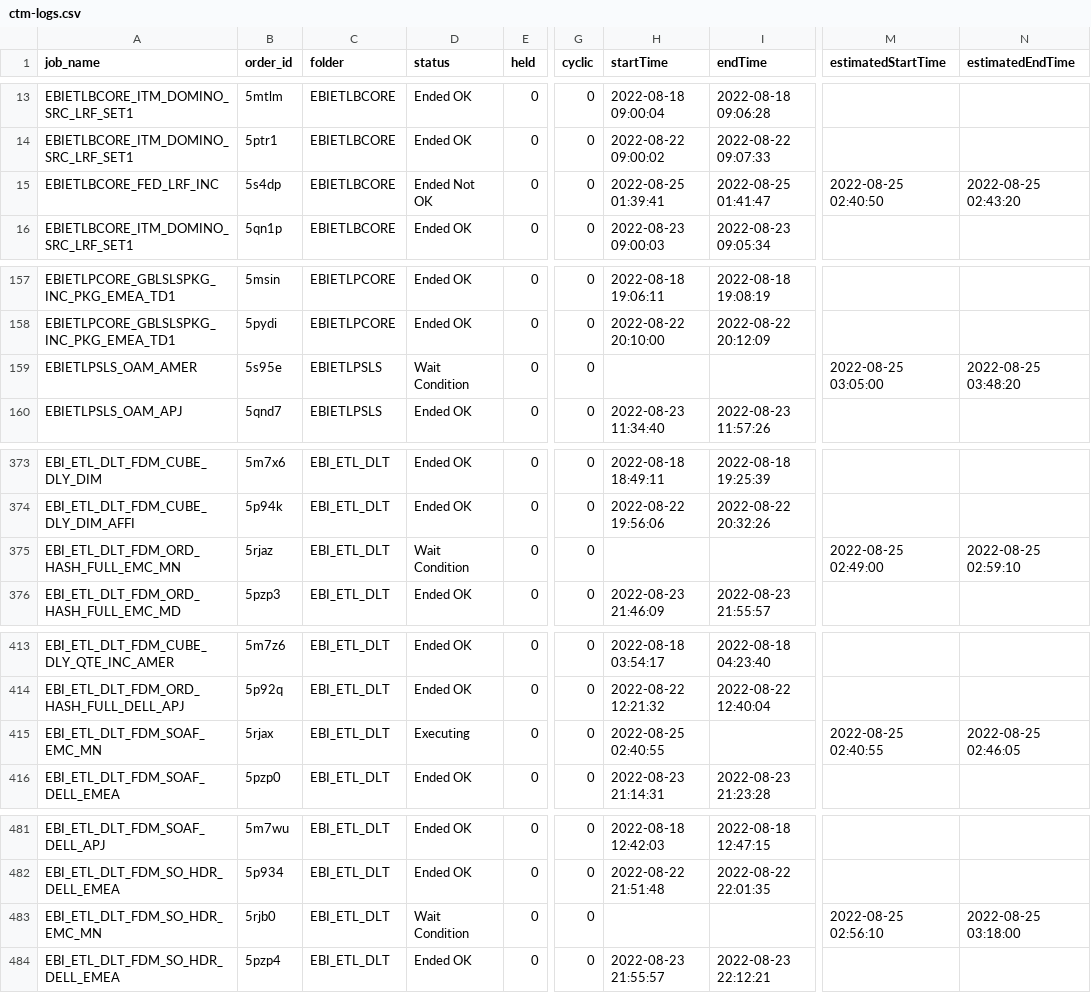
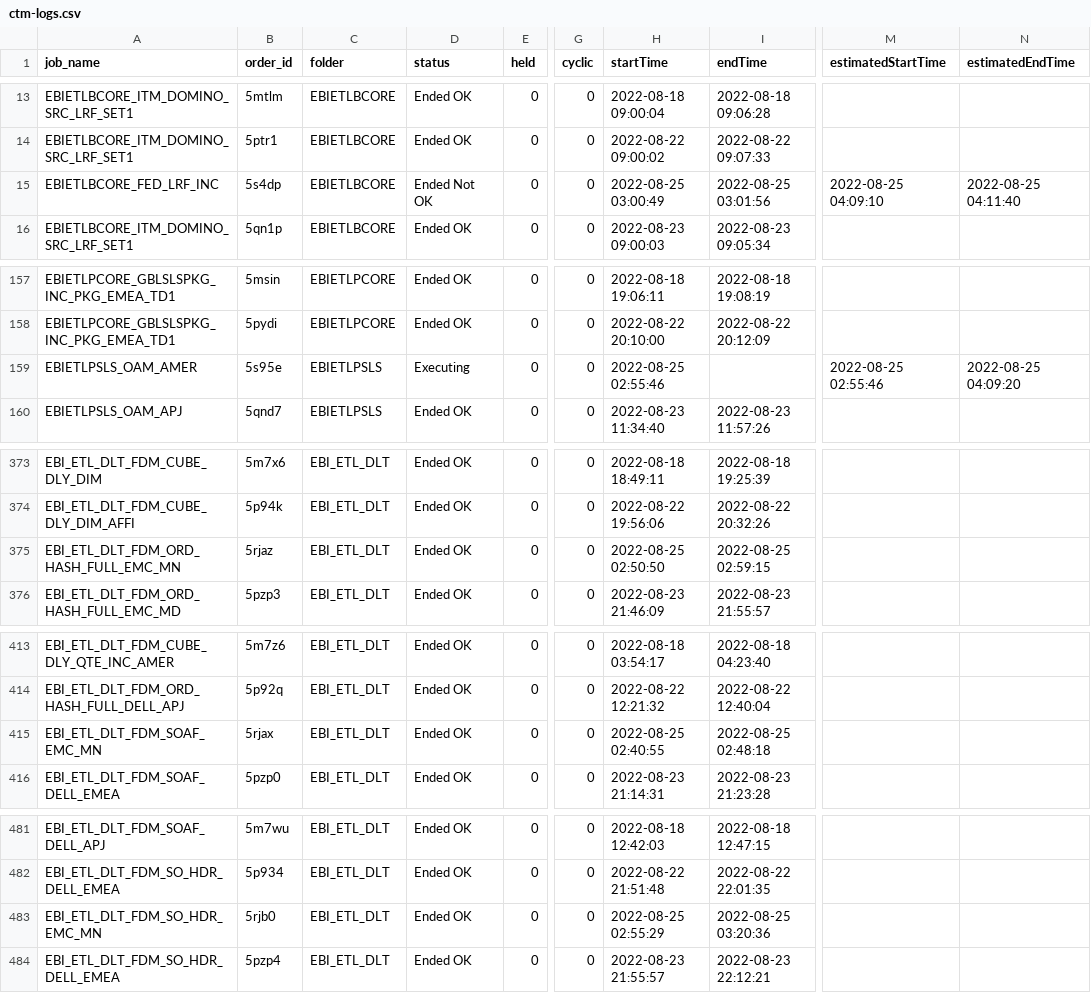
Before and after one commit to hnalubolu/Order_job_Status, a CSV file: ctm-logs.csv, drawn as a sheet; only a part is shown, gaps mark what is left out; the diff covers the shown part only; the diff names each change by its address in the sheet, - before the commit and + after, or states it on an @@ line.

```diff
--- a/ctm-logs.csv
+++ b/ctm-logs.csv
-H15 (startTime): 2022-08-25 01:39:41
+H15 (startTime): 2022-08-25 03:00:49
-I15 (endTime): 2022-08-25 01:41:47
+I15 (endTime): 2022-08-25 03:01:56
-M15 (estimatedStartTime): 2022-08-25 02:40:50
+M15 (estimatedStartTime): 2022-08-25 04:09:10
-N15 (estimatedEndTime): 2022-08-25 02:43:20
+N15 (estimatedEndTime): 2022-08-25 04:11:40
-D159 (status): Wait Condition
+D159 (status): Executing
-H159 (startTime): (empty)
+H159 (startTime): 2022-08-25 02:55:46
-M159 (estimatedStartTime): 2022-08-25 03:05:00
+M159 (estimatedStartTime): 2022-08-25 02:55:46
-N159 (estimatedEndTime): 2022-08-25 03:48:20
+N159 (estimatedEndTime): 2022-08-25 04:09:20
-D375 (status): Wait Condition
+D375 (status): Ended OK
-H375 (startTime): (empty)
+H375 (startTime): 2022-08-25 02:50:50
-I375 (endTime): (empty)
+I375 (endTime): 2022-08-25 02:59:15
-M375 (estimatedStartTime): 2022-08-25 02:49:00
+M375 (estimatedStartTime): (empty)
-N375 (estimatedEndTime): 2022-08-25 02:59:10
+N375 (estimatedEndTime): (empty)
-D415 (status): Executing
+D415 (status): Ended OK
-I415 (endTime): (empty)
+I415 (endTime): 2022-08-25 02:48:18
-M415 (estimatedStartTime): 2022-08-25 02:40:55
+M415 (estimatedStartTime): (empty)
-N415 (estimatedEndTime): 2022-08-25 02:46:05
+N415 (estimatedEndTime): (empty)
-D483 (status): Wait Condition
+D483 (status): Ended OK
-H483 (startTime): (empty)
+H483 (startTime): 2022-08-25 02:55:29
-I483 (endTime): (empty)
+I483 (endTime): 2022-08-25 03:20:36
-M483 (estimatedStartTime): 2022-08-25 02:56:10
+M483 (estimatedStartTime): (empty)
-N483 (estimatedEndTime): 2022-08-25 03:18:00
+N483 (estimatedEndTime): (empty)
```
Also changed, not shown: 53 edited cells elsewhere in this file, 1 other file.
